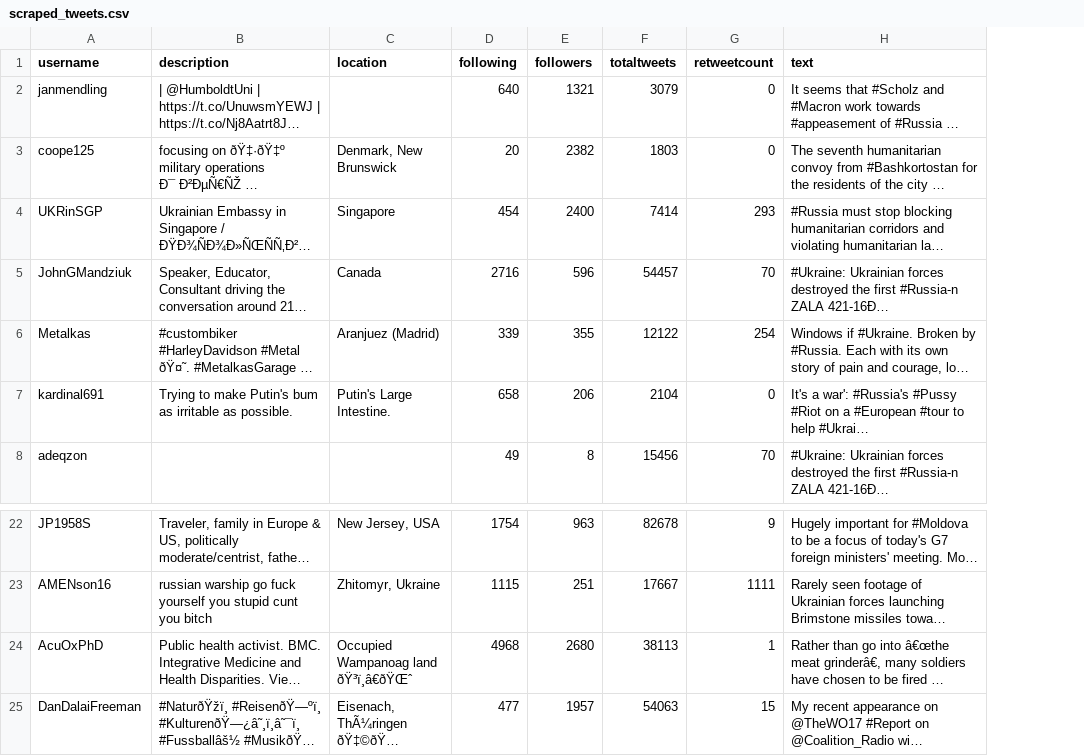
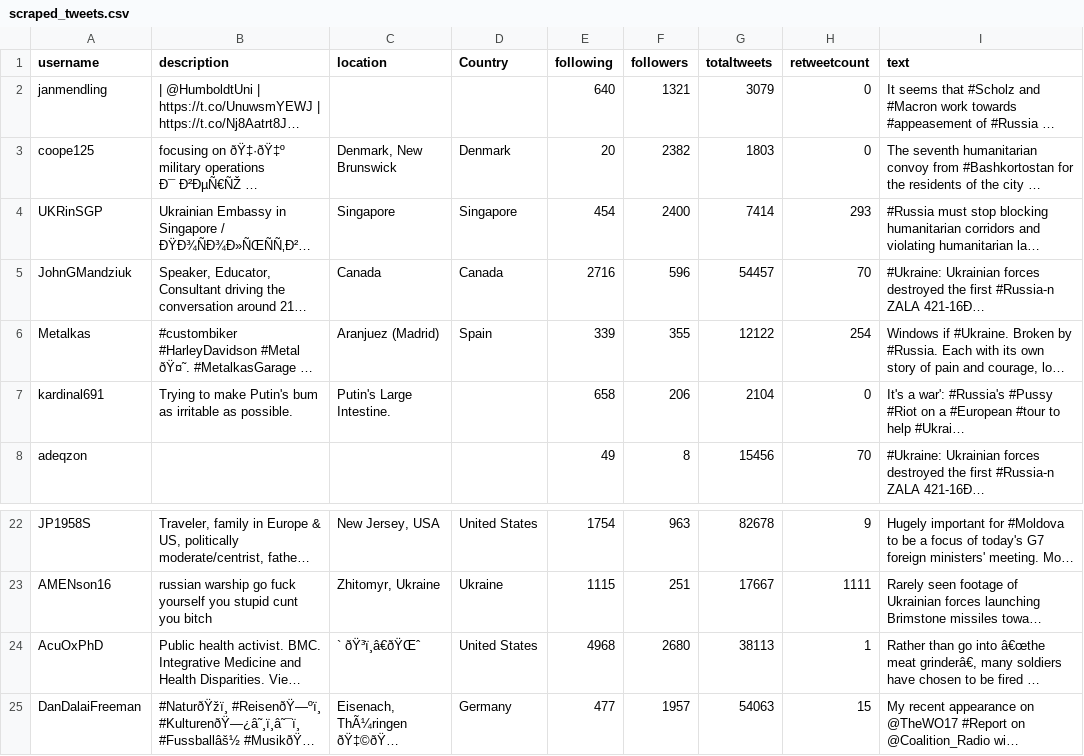
Before and after one commit to satzz59/Plotly_example, a CSV file: scraped_tweets.csv, drawn as a sheet; only a part is shown, gaps mark what is left out; long unchanged cells end in …; the diff names each change by its address in the sheet, - before the commit and + after, or states it on an @@ line.

Commit message:
Add files via upload

```diff
--- a/scraped_tweets.csv
+++ b/scraped_tweets.csv
+column D (Country), rows 3-6: Denmark | Singapore | Canada | Spain; rows 22-25: United States | Ukraine | United States | Germany
-C24 (location): Occupied Wampanoag land ðŸ³ï¸â€ðŸŒˆ
+C24 (location): ` ðŸ³ï¸â€ðŸŒˆ
```
